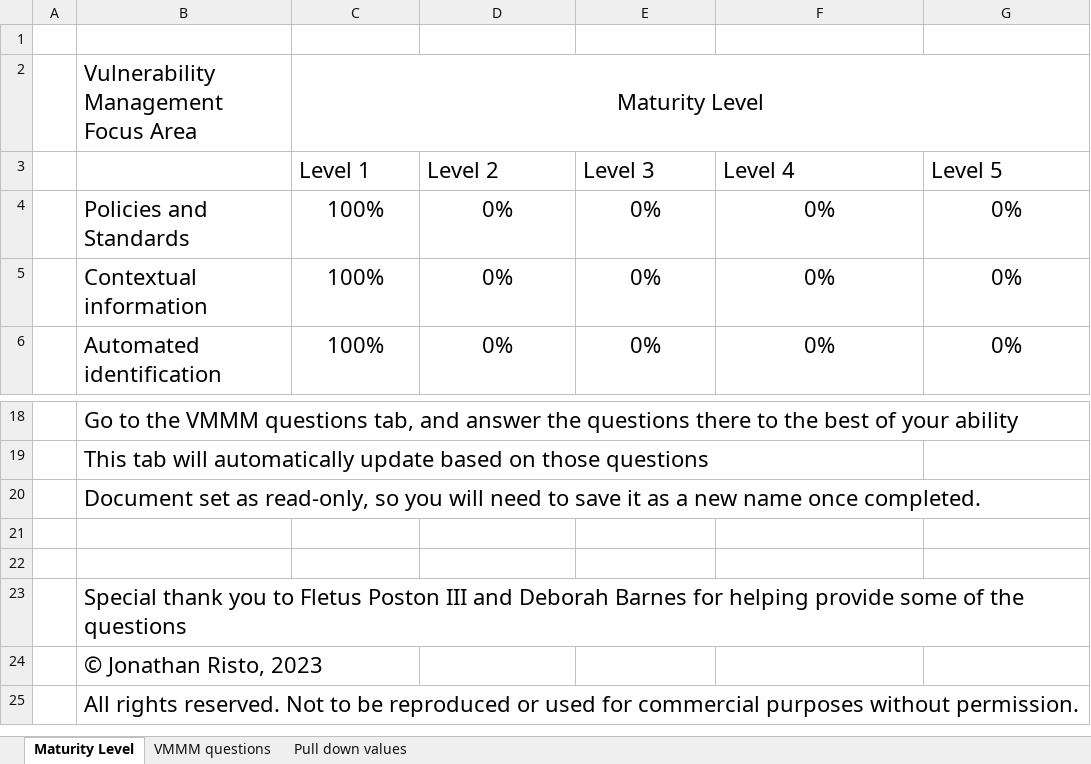
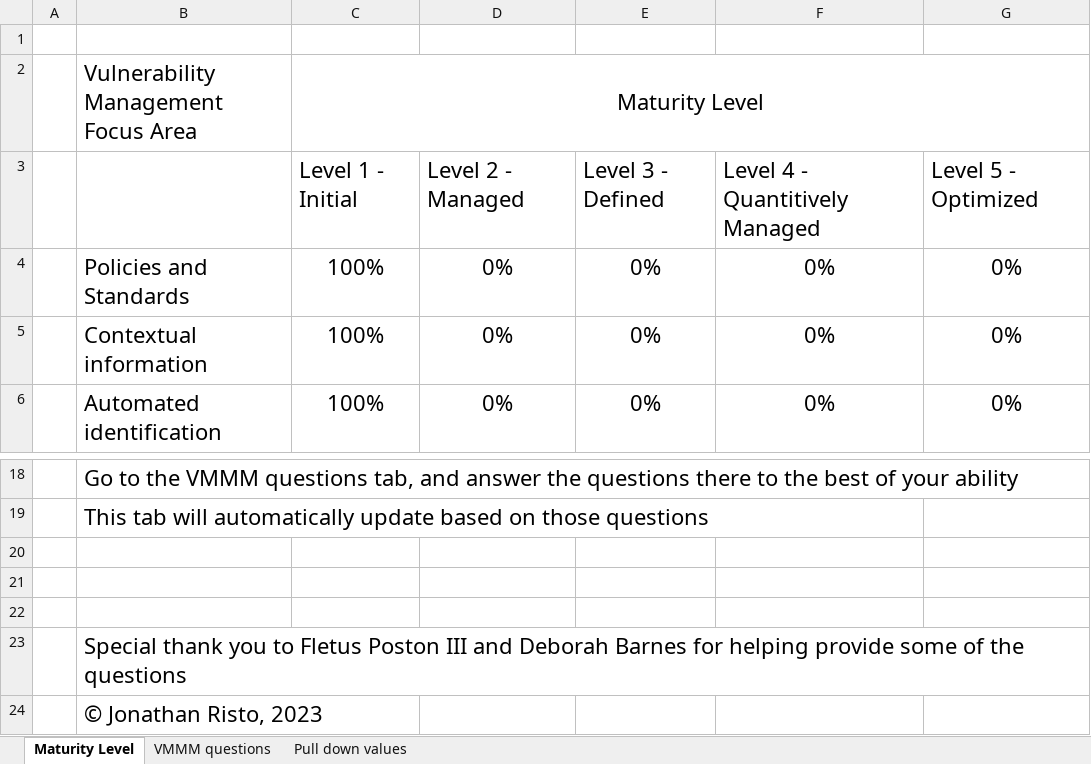
Before and after one commit to jonathanristo/VMMM-self-assessment-tool, an Excel workbook: Maturity Assessment VMMM.xlsx, sheet Maturity Level, drawn as a sheet; only a part is shown, gaps mark what is left out; the shorter side is filled out with more unchanged rows; values as stored, in another font and other column widths than the file's, no borders; conditional formats not drawn; removed rows and columns are numbered as before the commit, all else as after; the diff names each change by its address in the sheet, - before the commit and + after, or states it on an @@ line.

Commit message:
Add files via upload

```diff
--- a/Maturity Assessment VMMM.xlsx (sheet Maturity Level)
+++ b/Maturity Assessment VMMM.xlsx (sheet Maturity Level)
-row 3:  |  | Level 1 | Level 2 | Level 3 | Level 4 | Level 5
+row 3:  |  | Level 1 - Initial | Level 2 - Managed | Level 3 - Defined | Level 4 - Quantitively Managed | Level 5 - Optimized
-B20: Document set as read-only, so you will need to save it as a new name once completed.
+B20: (empty)
```
